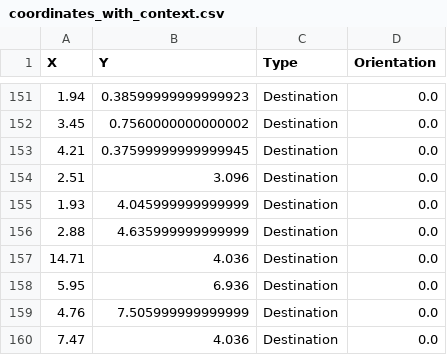
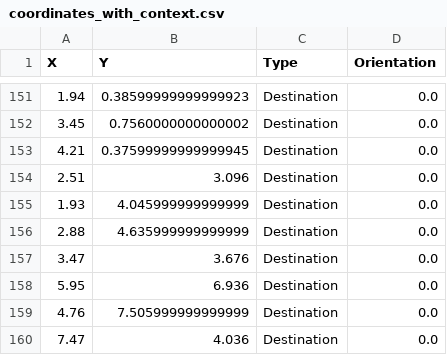
Before and after one commit to simonli357/AD, a CSV file: src/perception/scripts/assets/coordinates_with_context.csv, drawn as a sheet; only a part is shown, gaps mark what is left out.

```diff
--- a/src/perception/scripts/assets/coordinates_with_context.csv
+++ b/src/perception/scripts/assets/coordinates_with_context.csv
@@ -156,3 +156,3 @@ X,Y,Type,Orientation
 2.88,4.635999999999999,Destination,0.0
-14.71,4.036,Destination,0.0
+3.47,3.676,Destination,0.0
 5.95,6.936,Destination,0.0
```
Also changed, not shown: 32 other files.
